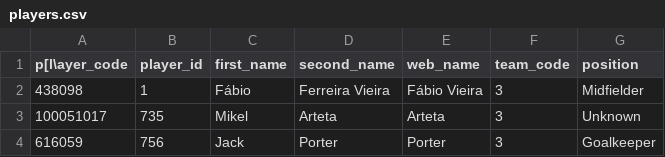
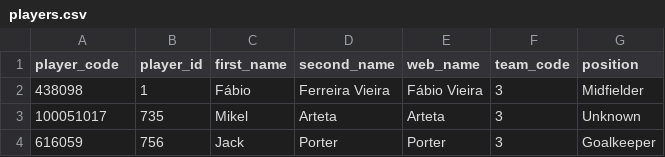
Before and after one commit to sandyjaugust/FPL-Elo-Insights, a CSV file: data/2024-2025/players/players.csv, drawn as a sheet; only a part is shown.

Commit message:
Update players.csv

```diff
--- a/data/2024-2025/players/players.csv
+++ b/data/2024-2025/players/players.csv
@@ -1,2 +1,2 @@
-p[l\ayer_code,player_id,first_name,second_name,web_name,team_code,position
+player_code,player_id,first_name,second_name,web_name,team_code,position
 438098,1,Fábio,Ferreira Vieira,Fábio Vieira,3,Midfielder
```
